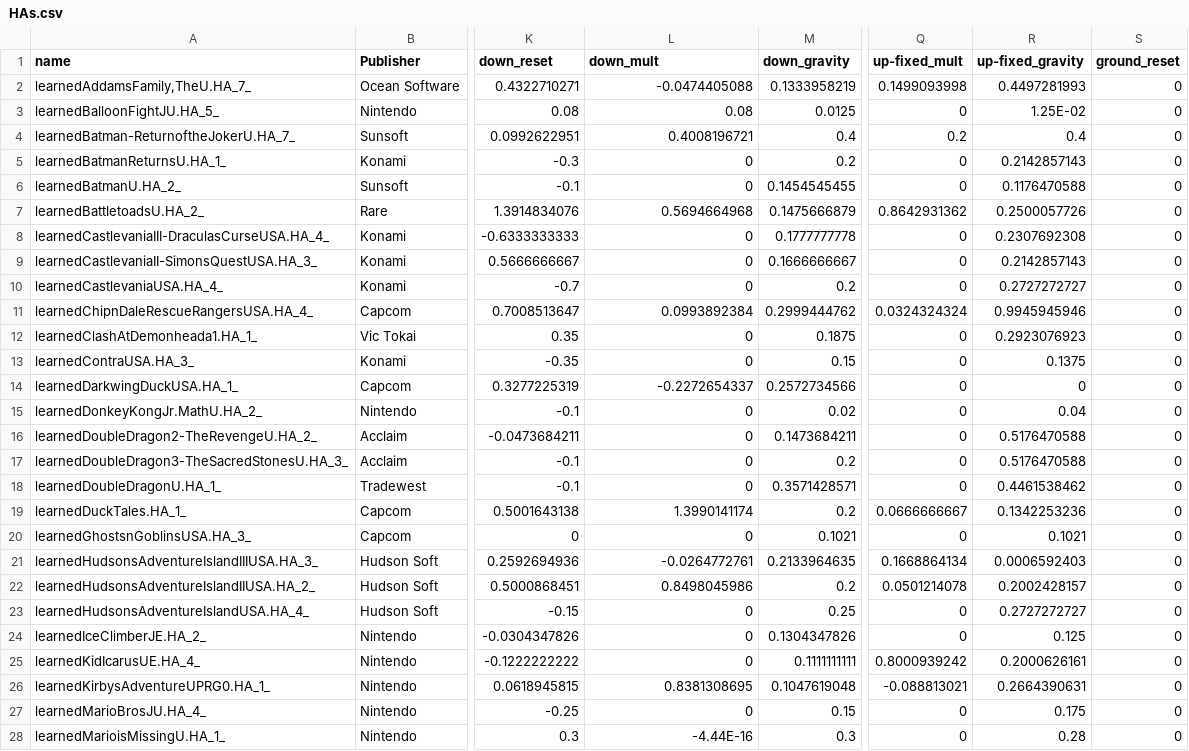
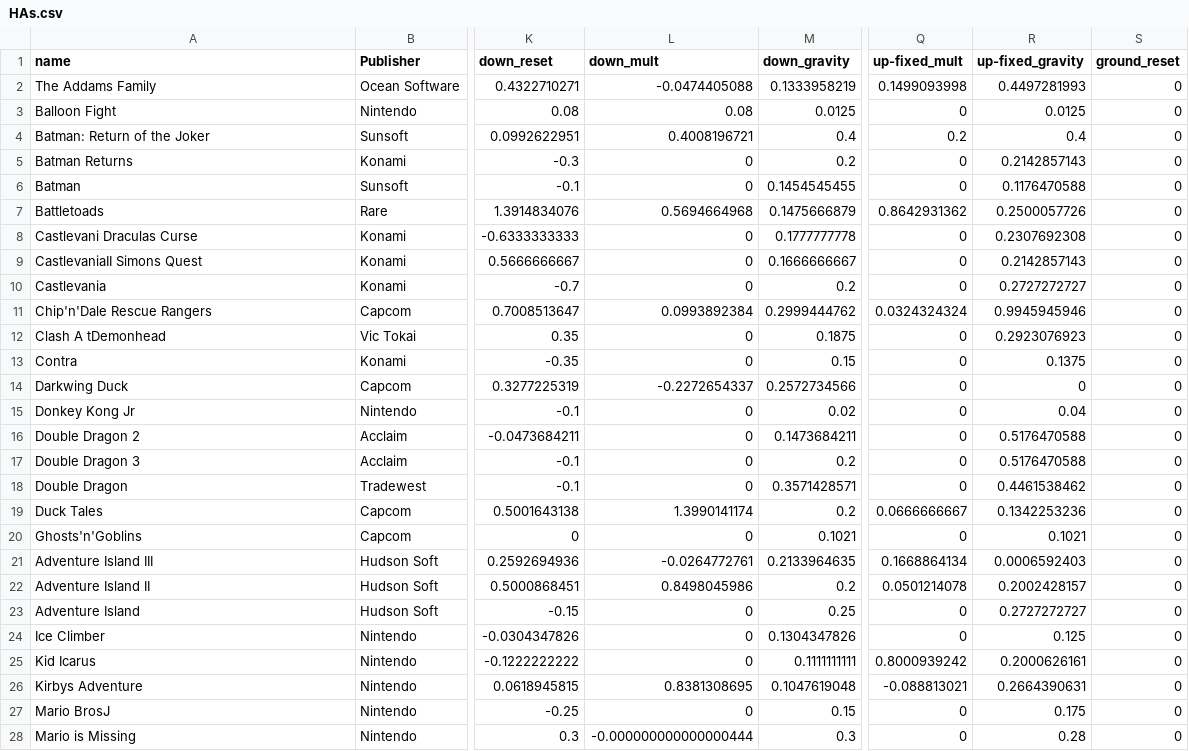
Before and after one commit to JoeOsborn/mechlearn, a CSV file: docs/jumpymcjumpface/HAs.csv, drawn as a sheet; only a part is shown, gaps mark what is left out; the diff covers the shown part only; the diff names each change by its address in the sheet, - before the commit and + after, or states it on an @@ line.

```diff
--- a/docs/jumpymcjumpface/HAs.csv
+++ b/docs/jumpymcjumpface/HAs.csv
-A2 (name): learnedAddamsFamily,TheU.HA_7_
+A2 (name): The Addams Family
-A3 (name): learnedBalloonFightJU.HA_5_
+A3 (name): Balloon Fight
-R3 (up-fixed_gravity): 1.25E-02
+R3 (up-fixed_gravity): 0.0125
-A4 (name): learnedBatman-ReturnoftheJokerU.HA_7_
+A4 (name): Batman: Return of the Joker
-A5 (name): learnedBatmanReturnsU.HA_1_
+A5 (name): Batman Returns
-A6 (name): learnedBatmanU.HA_2_
+A6 (name): Batman
-A7 (name): learnedBattletoadsU.HA_2_
+A7 (name): Battletoads
-A8 (name): learnedCastlevaniaIII-DraculasCurseUSA.HA_4_
+A8 (name): Castlevani Draculas Curse
-A9 (name): learnedCastlevaniaII-SimonsQuestUSA.HA_3_
+A9 (name): CastlevaniaII Simons Quest
-A10 (name): learnedCastlevaniaUSA.HA_4_
+A10 (name): Castlevania
-A11 (name): learnedChipnDaleRescueRangersUSA.HA_4_
+A11 (name): Chip'n'Dale Rescue Rangers
-A12 (name): learnedClashAtDemonheada1.HA_1_
+A12 (name): Clash A tDemonhead
-A13 (name): learnedContraUSA.HA_3_
+A13 (name): Contra
-A14 (name): learnedDarkwingDuckUSA.HA_1_
+A14 (name): Darkwing Duck
-A15 (name): learnedDonkeyKongJr.MathU.HA_2_
+A15 (name): Donkey Kong Jr
-A16 (name): learnedDoubleDragon2-TheRevengeU.HA_2_
+A16 (name): Double Dragon 2
-A17 (name): learnedDoubleDragon3-TheSacredStonesU.HA_3_
+A17 (name): Double Dragon 3
-A18 (name): learnedDoubleDragonU.HA_1_
+A18 (name): Double Dragon
-A19 (name): learnedDuckTales.HA_1_
+A19 (name): Duck Tales
-A20 (name): learnedGhostsnGoblinsUSA.HA_3_
+A20 (name): Ghosts'n'Goblins
-A21 (name): learnedHudsonsAdventureIslandIIIUSA.HA_3_
+A21 (name): Adventure Island III
-A22 (name): learnedHudsonsAdventureIslandIIUSA.HA_2_
+A22 (name): Adventure Island II
-A23 (name): learnedHudsonsAdventureIslandUSA.HA_4_
+A23 (name): Adventure Island
-A24 (name): learnedIceClimberJE.HA_2_
+A24 (name): Ice Climber
-A25 (name): learnedKidIcarusUE.HA_4_
+A25 (name): Kid Icarus
-A26 (name): learnedKirbysAdventureUPRG0.HA_1_
+A26 (name): Kirbys Adventure
-A27 (name): learnedMarioBrosJU.HA_4_
+A27 (name): Mario BrosJ
-A28 (name): learnedMarioisMissingU.HA_1_
+A28 (name): Mario is Missing
-L28 (down_mult): -4.44E-16
+L28 (down_mult): -0.000000000000000444
```
Also changed, not shown: 29 edited cells elsewhere in this file, 6 other files.
